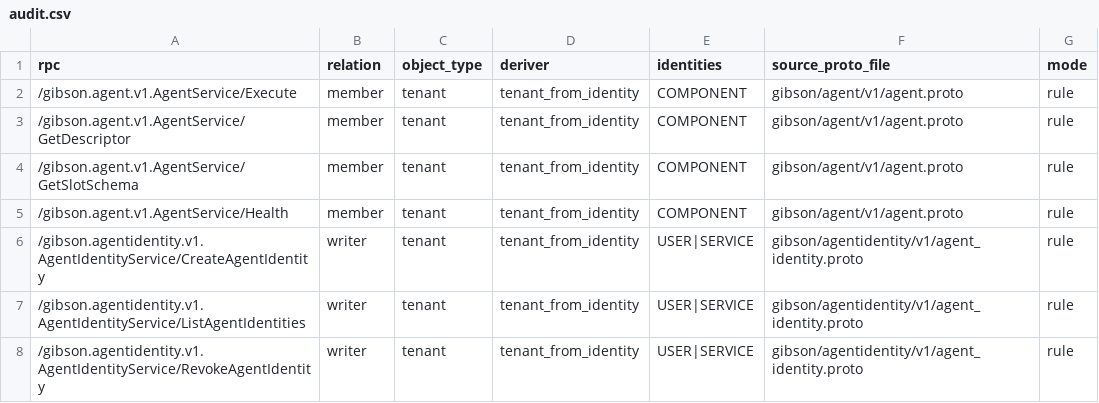
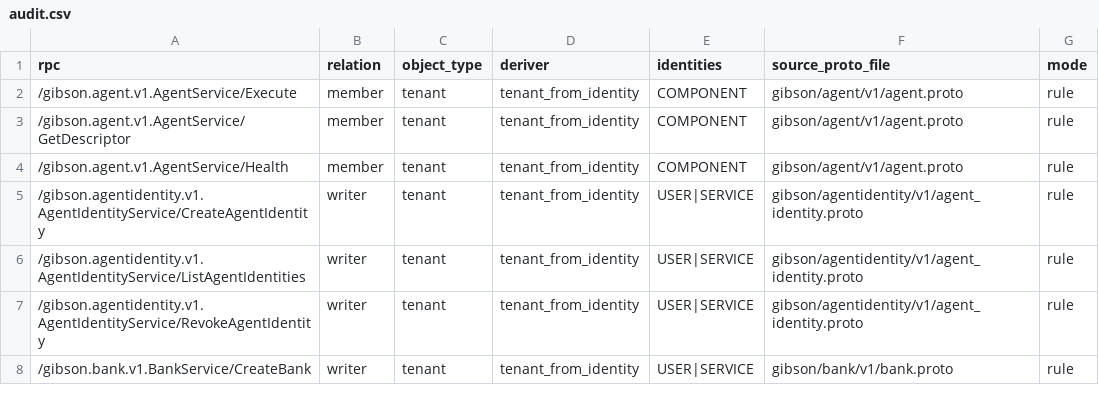
Before and after one commit to zeroroot-ai/gibson, a CSV file: internal/platform/authz/registry/audit.csv, drawn as a sheet; only a part is shown; the shorter side is filled out with more unchanged rows.

```diff
--- a/internal/platform/authz/registry/audit.csv
+++ b/internal/platform/authz/registry/audit.csv
@@ -3,3 +3,2 @@ rpc,relation,object_type,deriver,identities,source_proto_file,mode
 /gibson.agent.v1.AgentService/GetDescriptor,member,tenant,tenant_from_identity,COMPONENT,gibson/agent/v1/agent.proto,rule
-/gibson.agent.v1.AgentService/GetSlotSchema,member,tenant,tenant_from_identity,COMPONENT,gibson/agent/v1/agent.proto,rule
 /gibson.agent.v1.AgentService/Health,member,tenant,tenant_from_identity,COMPONENT,gibson/agent/v1/agent.proto,rule
```
Also changed, not shown: 5 other files.
